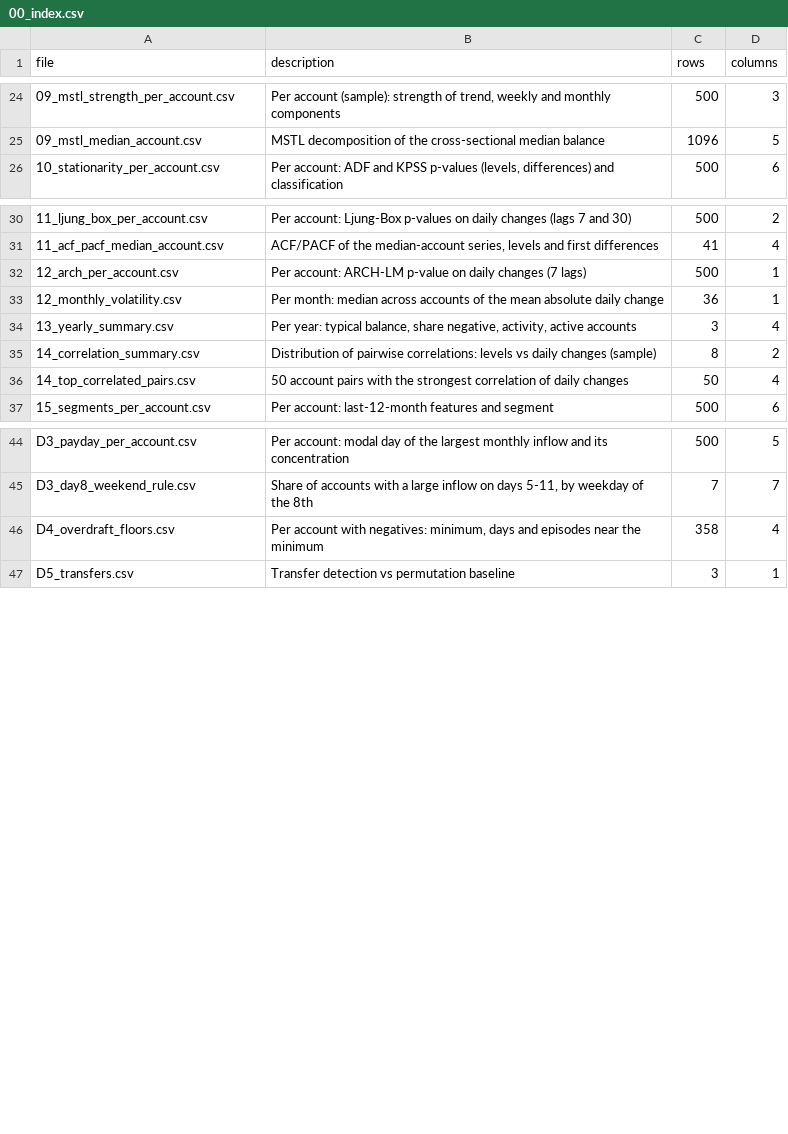
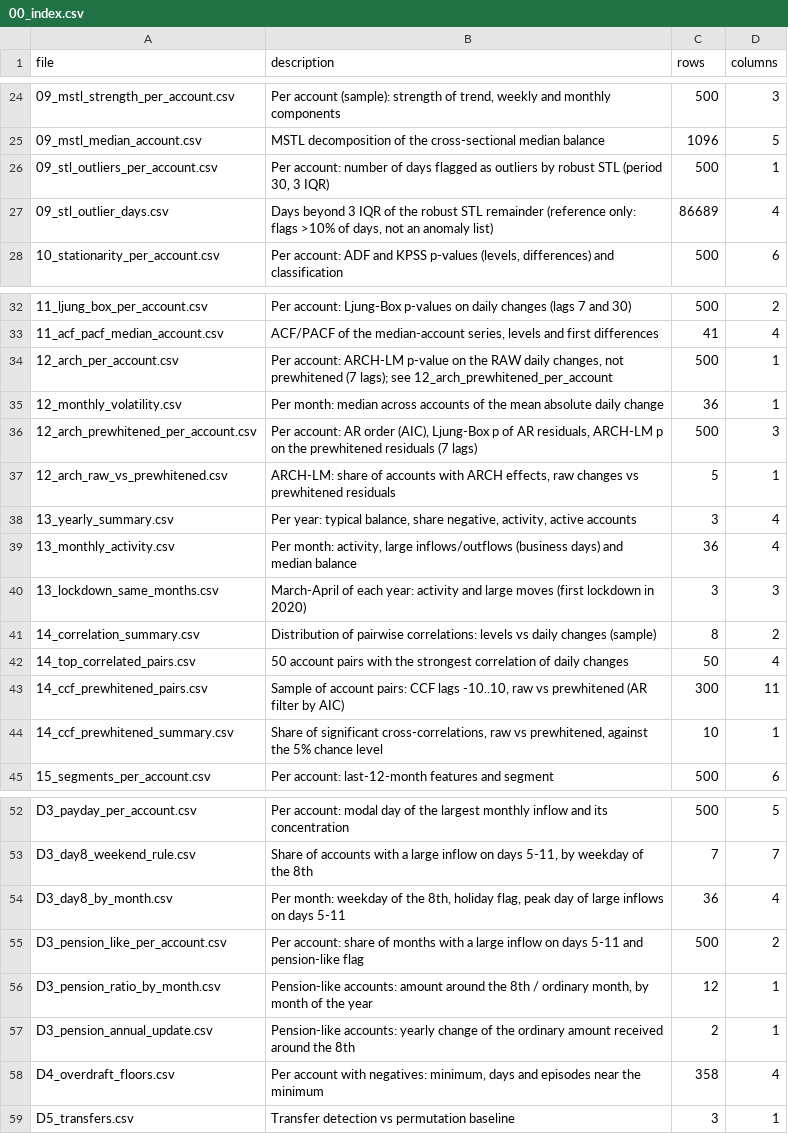
Before and after one commit to therealblitz00/ECQ, a CSV file: data/sprint1/00_index.csv, drawn as a sheet; only a part is shown, gaps mark what is left out; the diff covers the shown part only.

Commit message:
Sprint 1: pension evidence for the 8th, course-method additions, small-dataset check

```diff
--- a/data/sprint1/00_index.csv
+++ b/data/sprint1/00_index.csv
@@ -25,2 +25,4 @@ file,description,rows,columns
 09_mstl_median_account.csv,MSTL decomposition of the cross-sectional median balance,1096,5
+09_stl_outliers_per_account.csv,"Per account: number of days flagged as outliers by robust STL (period 30, 3 IQR)",500,1
+09_stl_outlier_days.csv,"Days beyond 3 IQR of the robust STL remainder (reference only: flags >10% of days, not an anomaly list)",86689,4
 10_stationarity_per_account.csv,"Per account: ADF and KPSS p-values (levels, differences) and classification",500,6
@@ -31,7 +33,13 @@ file,description,rows,columns
 11_acf_pacf_median_account.csv,"ACF/PACF of the median-account series, levels and first differences",41,4
-12_arch_per_account.csv,Per account: ARCH-LM p-value on daily changes (7 lags),500,1
+12_arch_per_account.csv,"Per account: ARCH-LM p-value on the RAW daily changes, not prewhitened (7 lags); see 12_arch_prewhitened_per_account",500,1
 12_monthly_volatility.csv,Per month: median across accounts of the mean absolute daily change,36,1
+12_arch_prewhitened_per_account.csv,"Per account: AR order (AIC), Ljung-Box p of AR residuals, ARCH-LM p on the prewhitened residuals (7 lags)",500,3
+12_arch_raw_vs_prewhitened.csv,"ARCH-LM: share of accounts with ARCH effects, raw changes vs prewhitened residuals",5,1
 13_yearly_summary.csv,"Per year: typical balance, share negative, activity, active accounts",3,4
+13_monthly_activity.csv,"Per month: activity, large inflows/outflows (business days) and median balance",36,4
+13_lockdown_same_months.csv,March-April of each year: activity and large moves (first lockdown in 2020),3,3
 14_correlation_summary.csv,Distribution of pairwise correlations: levels vs daily changes (sample),8,2
 14_top_correlated_pairs.csv,50 account pairs with the strongest correlation of daily changes,50,4
+14_ccf_prewhitened_pairs.csv,"Sample of account pairs: CCF lags -10..10, raw vs prewhitened (AR filter by AIC)",300,11
+14_ccf_prewhitened_summary.csv,"Share of significant cross-correlations, raw vs prewhitened, against the 5% chance level",10,1
 15_segments_per_account.csv,Per account: last-12-month features and segment,500,6
@@ -45,2 +53,6 @@ D3_payday_per_account.csv,Per account: modal day of the largest monthly inflow a
 D3_day8_weekend_rule.csv,"Share of accounts with a large inflow on days 5-11, by weekday of the 8th",7,7
+D3_day8_by_month.csv,"Per month: weekday of the 8th, holiday flag, peak day of large inflows on days 5-11",36,4
+D3_pension_like_per_account.csv,Per account: share of months with a large inflow on days 5-11 and pension-like flag,500,2
+D3_pension_ratio_by_month.csv,"Pension-like accounts: amount around the 8th / ordinary month, by month of the year",12,1
+D3_pension_annual_update.csv,Pension-like accounts: yearly change of the ordinary amount received around the 8th,2,1
 D4_overdraft_floors.csv,"Per account with negatives: minimum, days and episodes near the minimum",358,4
```
Also changed, not shown: 1 added row and 1 edited cell elsewhere in this file, data/sprint1/09_mstl_median_account.csv, data/sprint1/11_acf_changes_per_account.csv, 39 other files.
